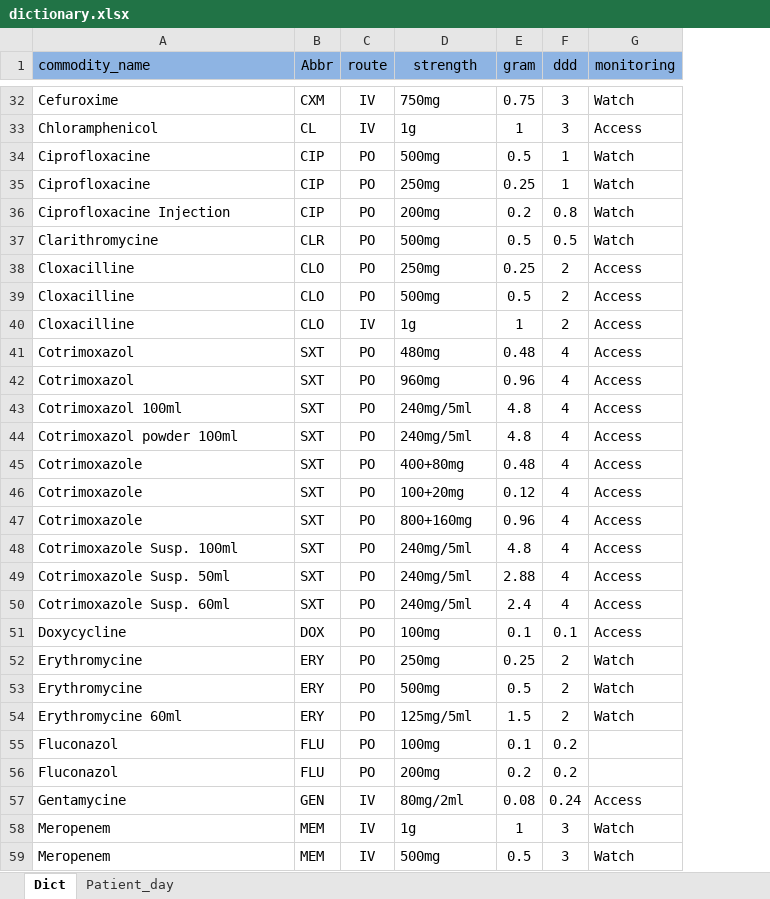
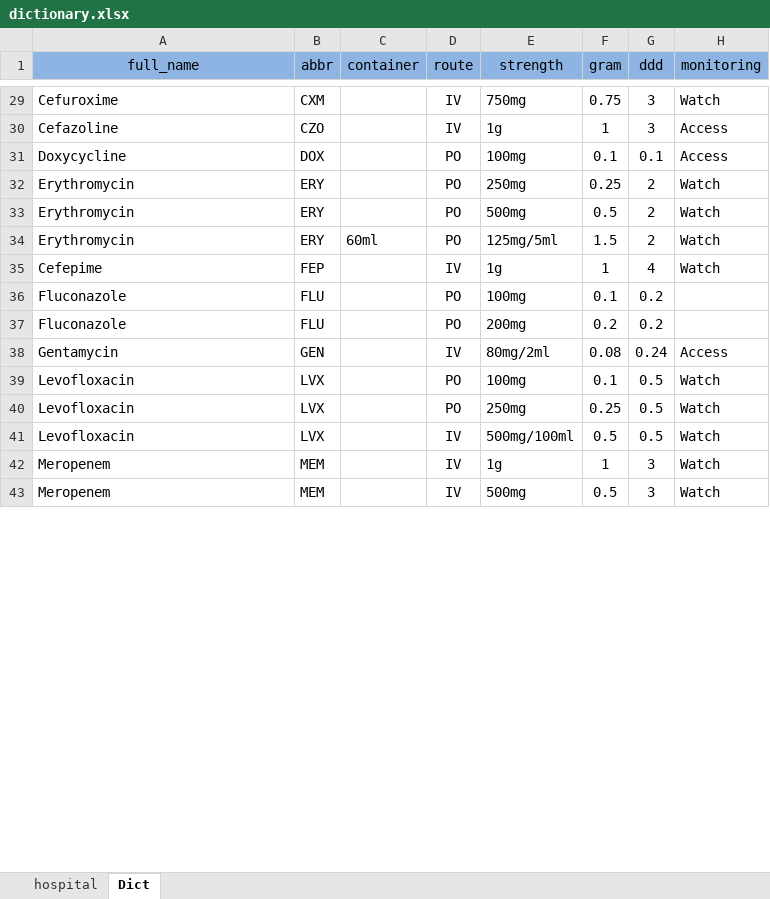
Before and after one commit to Sopheap15/AMC, an Excel workbook: dic/dictionary.xlsx, sheet Dict, drawn as a sheet; only a part is shown, gaps mark what is left out; values as stored, in another font and other column widths than the file's, no borders; removed rows and columns are numbered as before the commit, all else as after; the diff covers the shown part only; the diff names each change by its address in the sheet, - before the commit and + after, or states it on an @@ line.

```diff
--- a/dic/dictionary.xlsx (sheet Dict)
+++ b/dic/dictionary.xlsx (sheet Dict)
-sheet tab: Patient_day
+sheet tab: hospital
@@ sheet tab order changed: hospital | Dict @@
+column C (container), row 34: 60ml
-A1: commodity_name
+A1: full_name
-A1 alignment: left
+A1 alignment: center
-B1: Abbr
+B1: abbr
-A30 (full_name): Chloramphenicol
+A30 (full_name): Cefazoline
-B30 (abbr): CL
+B30 (abbr): CZO
-row 34: Ciprofloxacine | CIP | PO | 500mg | 0.5 | 1 | Watch
-row 35: Ciprofloxacine | CIP | PO | 250mg | 0.25 | 1 | Watch
-row 36: Ciprofloxacine Injection | CIP | PO | 200mg | 0.2 | 0.8 | Watch
-row 37: Clarithromycine | CLR | PO | 500mg | 0.5 | 0.5 | Watch
-row 38: Cloxacilline | CLO | PO | 250mg | 0.25 | 2 | Access
-row 39: Cloxacilline | CLO | PO | 500mg | 0.5 | 2 | Access
-row 40: Cloxacilline | CLO | IV | 1g | 1 | 2 | Access
-row 41: Cotrimoxazol | SXT | PO | 480mg | 0.48 | 4 | Access
-row 42: Cotrimoxazol | SXT | PO | 960mg | 0.96 | 4 | Access
-row 43: Cotrimoxazol 100ml | SXT | PO | 240mg/5ml | 4.8 | 4 | Access
-row 44: Cotrimoxazol powder 100ml | SXT | PO | 240mg/5ml | 4.8 | 4 | Access
-row 45: Cotrimoxazole | SXT | PO | 400+80mg | 0.48 | 4 | Access
-row 46: Cotrimoxazole | SXT | PO | 100+20mg | 0.12 | 4 | Access
-row 47: Cotrimoxazole | SXT | PO | 800+160mg | 0.96 | 4 | Access
-row 48: Cotrimoxazole Susp. 100ml | SXT | PO | 240mg/5ml | 4.8 | 4 | Access
-row 49: Cotrimoxazole Susp. 50ml | SXT | PO | 240mg/5ml | 2.88 | 4 | Access
-row 50: Cotrimoxazole Susp. 60ml | SXT | PO | 240mg/5ml | 2.4 | 4 | Access
-A32:A33 (full_name): Erythromycine
+A32:A33 (full_name): Erythromycin
-A34 (full_name): Erythromycine 60ml
+A34 (full_name): Erythromycin
@@ row 25 moved to row 35: Cefepime @@
-A36:A37 (full_name): Fluconazol
+A36:A37 (full_name): Fluconazole
-A38 (full_name): Gentamycine
+A38 (full_name): Gentamycin
+row 39: Levofloxacin | LVX |  | PO | 100mg | 0.1 | 0.5 | Watch
+row 40: Levofloxacin | LVX |  | PO | 250mg | 0.25 | 0.5 | Watch
+row 41: Levofloxacin | LVX |  | IV | 500mg/100ml | 0.5 | 0.5 | Watch
```
Also changed, not shown: 23 added rows, 20 removed rows, 1 moved row and 12 edited cells elsewhere in this sheet, sheet hospital, 7 other files.
